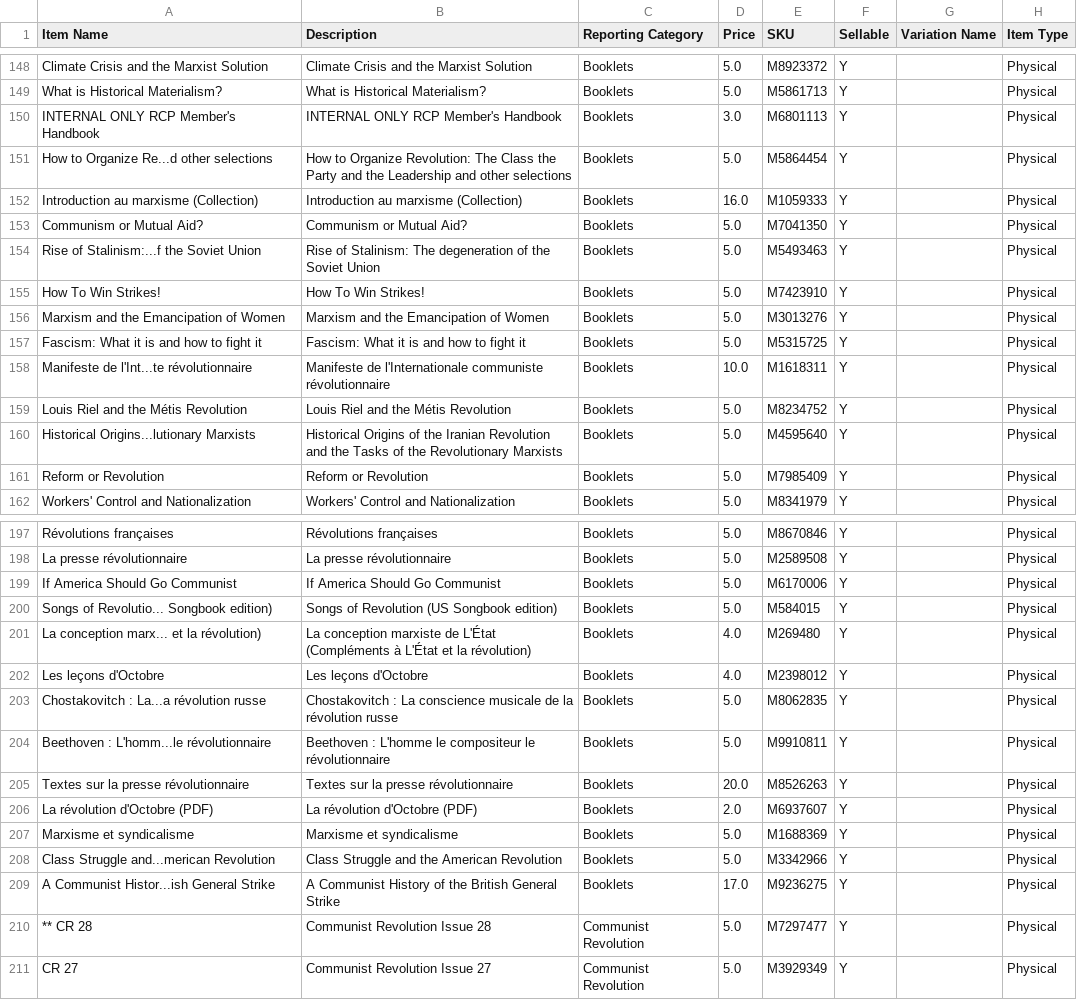
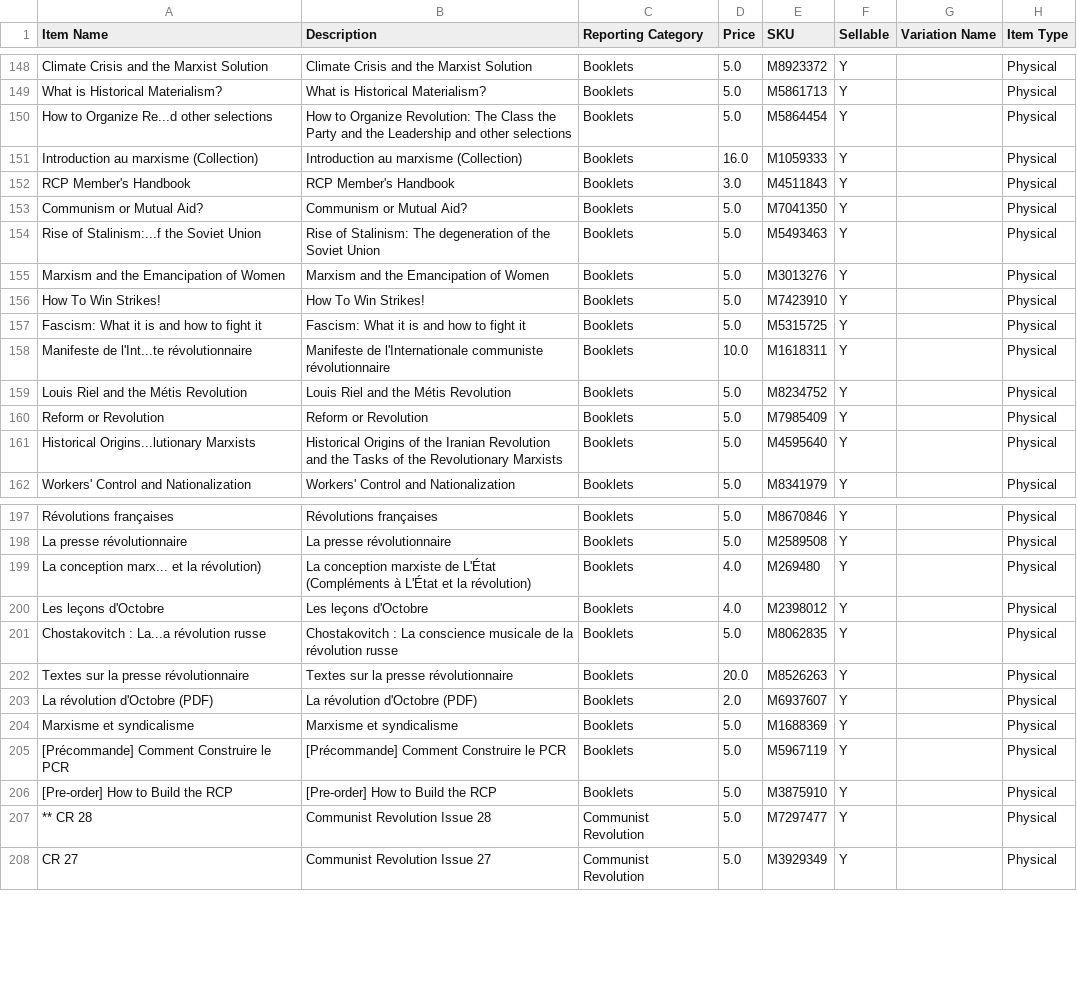
Before and after one commit to gcsfred2/extractmarxistcastore, a CSV file: marxist_store_items.csv, drawn as a sheet; only a part is shown, gaps mark what is left out; the diff covers the shown part only.

```diff
--- a/marxist_store_items.csv
+++ b/marxist_store_items.csv
@@ -149,9 +149,9 @@ Climate Crisis and the Marxist Solution,Climate Crisis and the Marxist Solution,
 What is Historical Materialism?,What is Historical Materialism?,Booklets,5.0,M5861713,Y, ,Physical
-INTERNAL ONLY RCP Member's Handbook,INTERNAL ONLY RCP Member's Handbook,Booklets,3.0,M6801113,Y, ,Physical
 How to Organize Re...d other selections,How to Organize Revolution: The Class the Party and the Leadership and other selections,Booklets,5.0,M5864454,Y, ,Physical
 Introduction au marxisme (Collection),Introduction au marxisme (Collection),Booklets,16.0,M1059333,Y, ,Physical
+RCP Member's Handbook,RCP Member's Handbook,Booklets,3.0,M4511843,Y, ,Physical
 Communism or Mutual Aid?,Communism or Mutual Aid?,Booklets,5.0,M7041350,Y, ,Physical
 Rise of Stalinism:...f the Soviet Union,Rise of Stalinism: The degeneration of the Soviet Union,Booklets,5.0,M5493463,Y, ,Physical
+Marxism and the Emancipation of Women,Marxism and the Emancipation of Women,Booklets,5.0,M3013276,Y, ,Physical
 How To Win Strikes!,How To Win Strikes!,Booklets,5.0,M7423910,Y, ,Physical
-Marxism and the Emancipation of Women,Marxism and the Emancipation of Women,Booklets,5.0,M3013276,Y, ,Physical
 Fascism: What it is and how to fight it,Fascism: What it is and how to fight it,Booklets,5.0,M5315725,Y, ,Physical
@@ -159,4 +159,4 @@ Manifeste de l'Int...te révolutionnaire,Manifeste de l'Internationale communist
 Louis Riel and the Métis Revolution,Louis Riel and the Métis Revolution,Booklets,5.0,M8234752,Y, ,Physical
+Reform or Revolution,Reform or Revolution,Booklets,5.0,M7985409,Y, ,Physical
 Historical Origins...lutionary Marxists,Historical Origins of the Iranian Revolution and the Tasks of the Revolutionary Marxists,Booklets,5.0,M4595640,Y, ,Physical
-Reform or Revolution,Reform or Revolution,Booklets,5.0,M7985409,Y, ,Physical
 Workers' Control and Nationalization,Workers' Control and Nationalization,Booklets,5.0,M8341979,Y, ,Physical
@@ -198,4 +198,2 @@ Révolutions françaises,Révolutions françaises,Booklets,5.0,M8670846,Y, ,Phys
 La presse révolutionnaire,La presse révolutionnaire,Booklets,5.0,M2589508,Y, ,Physical
-If America Should Go Communist,If America Should Go Communist,Booklets,5.0,M6170006,Y, ,Physical
-Songs of Revolutio... Songbook edition),Songs of Revolution (US Songbook edition),Booklets,5.0,M584015,Y, ,Physical
 La conception marx... et la révolution),La conception marxiste de L'État (Compléments à L'État et la révolution),Booklets,4.0,M269480,Y, ,Physical
@@ -203,3 +201,2 @@ Les leçons d'Octobre,Les leçons d'Octobre,Booklets,4.0,M2398012,Y, ,Physical
 Chostakovitch : La...a révolution russe,Chostakovitch : La conscience musicale de la révolution russe,Booklets,5.0,M8062835,Y, ,Physical
-Beethoven : L'homm...le révolutionnaire,Beethoven : L'homme le compositeur le révolutionnaire,Booklets,5.0,M9910811,Y, ,Physical
 Textes sur la presse révolutionnaire,Textes sur la presse révolutionnaire,Booklets,20.0,M8526263,Y, ,Physical
@@ -207,4 +204,4 @@ La révolution d'Octobre (PDF),La révolution d'Octobre (PDF),Booklets,2.0,M6937
 Marxisme et syndicalisme,Marxisme et syndicalisme,Booklets,5.0,M1688369,Y, ,Physical
-Class Struggle and...merican Revolution,Class Struggle and the American Revolution,Booklets,5.0,M3342966,Y, ,Physical
-A Communist Histor...ish General Strike,A Communist History of the British General Strike,Booklets,17.0,M9236275,Y, ,Physical
+[Précommande] Comment Construire le PCR,[Précommande] Comment Construire le PCR,Booklets,5.0,M5967119,Y, ,Physical
+[Pre-order] How to Build the RCP,[Pre-order] How to Build the RCP,Booklets,5.0,M3875910,Y, ,Physical
 ** CR 28,Communist Revolution Issue 28,Communist Revolution,5.0,M7297477,Y, ,Physical
```
Also changed, not shown: 5 edited cells elsewhere in this file, 3 other files.
